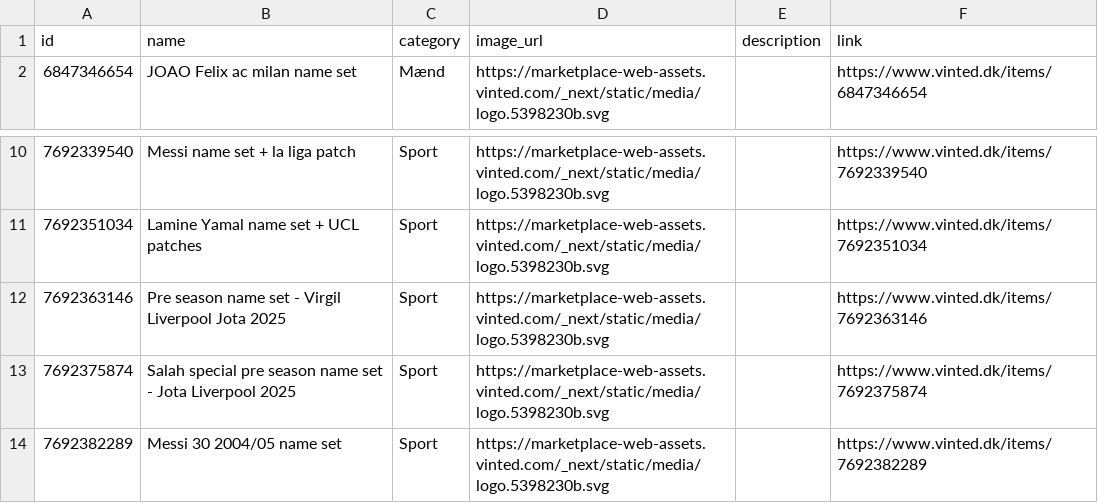
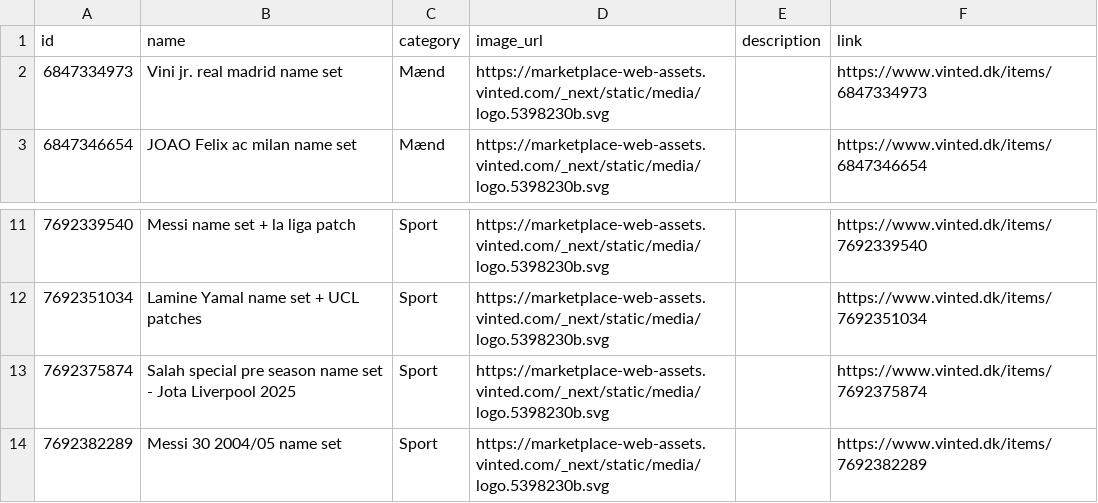
Before and after one commit to topMSD/vinted-scraper, a CSV file: data/feed.csv, drawn as a sheet; only a part is shown, gaps mark what is left out.

```diff
--- a/data/feed.csv
+++ b/data/feed.csv
@@ -1,2 +1,3 @@
 id,name,category,image_url,description,link
+6847334973,Vini jr. real madrid name set,Mænd,https://marketplace-web-assets.vinted.com/_next/static/media/logo.5398230b.svg,,https://www.vinted.dk/items/6847334973
 6847346654,JOAO Felix ac milan name set,Mænd,https://marketplace-web-assets.vinted.com/_next/static/media/logo.5398230b.svg,,https://www.vinted.dk/items/6847346654
@@ -11,3 +12,2 @@ id,name,category,image_url,description,link
 7692351034,Lamine Yamal name set + UCL patches,Sport,https://marketplace-web-assets.vinted.com/_next/static/media/logo.5398230b.svg,,https://www.vinted.dk/items/7692351034
-7692363146,Pre season name set - Virgil Liverpool Jota 2025,Sport,https://marketplace-web-assets.vinted.com/_next/static/media/logo.5398230b.svg,,https://www.vinted.dk/items/7692363146
 7692375874,Salah special pre season name set - Jota Liverpool 2025,Sport,https://marketplace-web-assets.vinted.com/_next/static/media/logo.5398230b.svg,,https://www.vinted.dk/items/7692375874
```
